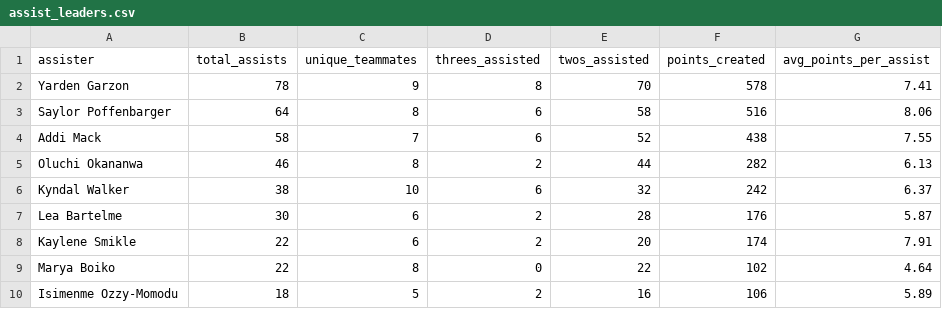
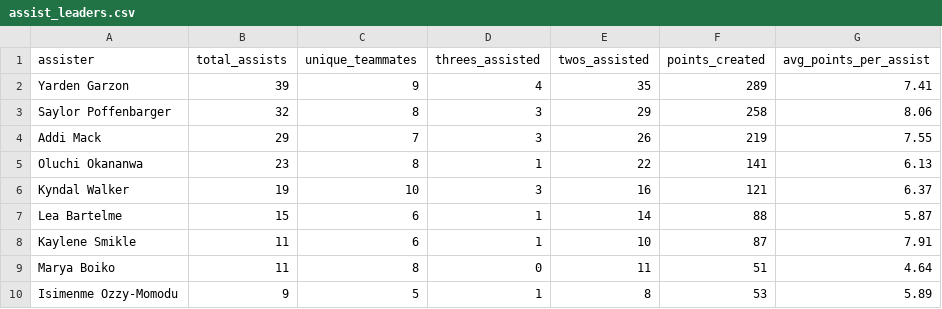
Before and after one commit to dwillis/umdwbb-data, a CSV file: 2025-26/assist_leaders.csv, drawn as a sheet; only a part is shown; the diff covers the shown part only.

```diff
--- a/2025-26/assist_leaders.csv
+++ b/2025-26/assist_leaders.csv
@@ -1,10 +1,10 @@
 assister,total_assists,unique_teammates,threes_assisted,twos_assisted,points_created,avg_points_per_assist
-Yarden Garzon,78,9,8,70,578,7.41
-Saylor Poffenbarger,64,8,6,58,516,8.06
-Addi Mack,58,7,6,52,438,7.55
-Oluchi Okananwa,46,8,2,44,282,6.13
-Kyndal Walker,38,10,6,32,242,6.37
-Lea Bartelme,30,6,2,28,176,5.87
-Kaylene Smikle,22,6,2,20,174,7.91
-Marya Boiko,22,8,0,22,102,4.64
-Isimenme Ozzy-Momodu,18,5,2,16,106,5.89
+Yarden Garzon,39,9,4,35,289,7.41
+Saylor Poffenbarger,32,8,3,29,258,8.06
+Addi Mack,29,7,3,26,219,7.55
+Oluchi Okananwa,23,8,1,22,141,6.13
+Kyndal Walker,19,10,3,16,121,6.37
+Lea Bartelme,15,6,1,14,88,5.87
+Kaylene Smikle,11,6,1,10,87,7.91
+Marya Boiko,11,8,0,11,51,4.64
+Isimenme Ozzy-Momodu,9,5,1,8,53,5.89
```
Also changed, not shown: 13 edited cells elsewhere in this file, 2025-26/assist_network.csv, 2025-26/assist_receivers.csv, 2 other files.
